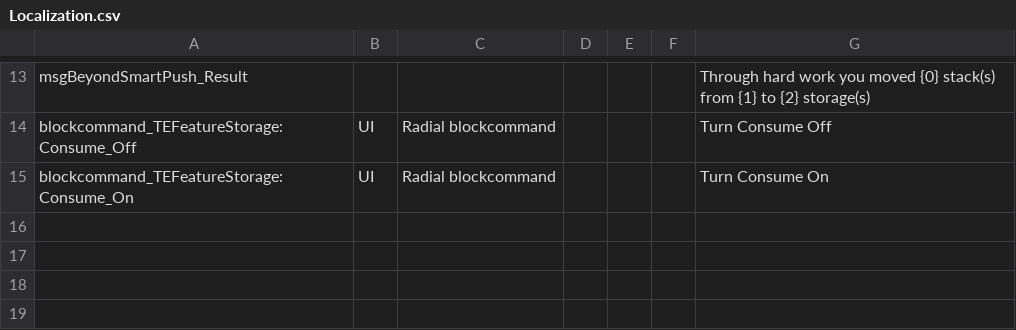
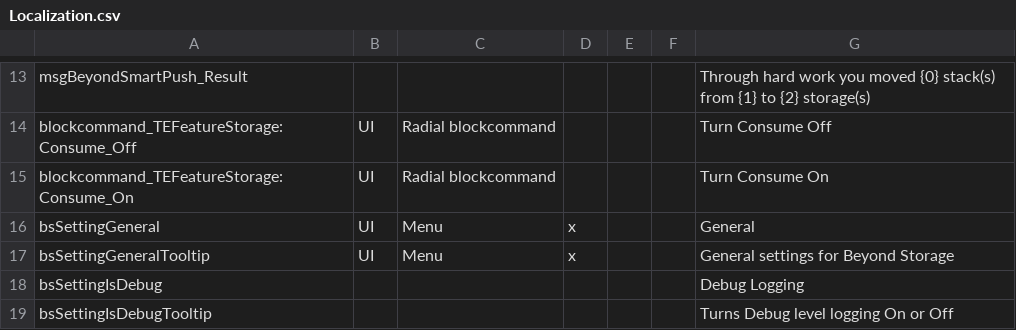
Before and after one commit to superguru/7d2d_mod_BeyondStorage3, a CSV file: BeyondStorage/ModPackage/Config/Localization.csv, drawn as a sheet; only a part is shown, gaps mark what is left out; the diff names each change by its address in the sheet, - before the commit and + after, or states it on an @@ line.

Commit message:
Add Gears support for config editing

```diff
--- a/BeyondStorage/ModPackage/Config/Localization.csv
+++ b/BeyondStorage/ModPackage/Config/Localization.csv
+row 16: bsSettingGeneral | UI | Menu | x |  |  | General
+row 17: bsSettingGeneralTooltip | UI | Menu | x |  |  | General settings for Beyond Storage
+row 18: bsSettingIsDebug |  |  |  |  |  | Debug Logging
+row 19: bsSettingIsDebugTooltip |  |  |  |  |  | Turns Debug level logging On or Off
```
Also changed, not shown: 8 other files.
